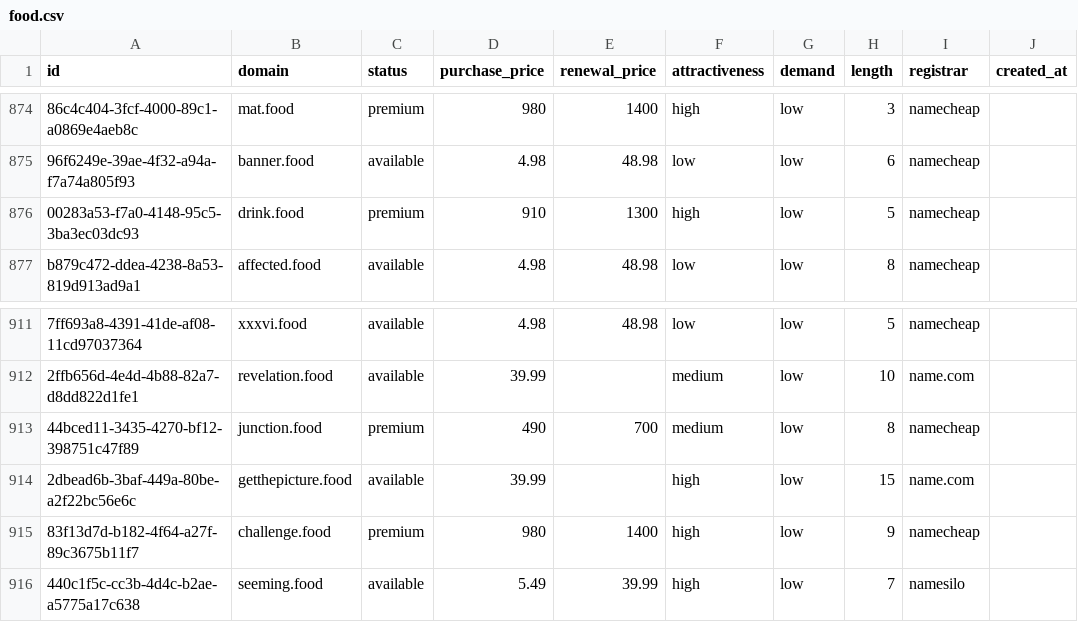
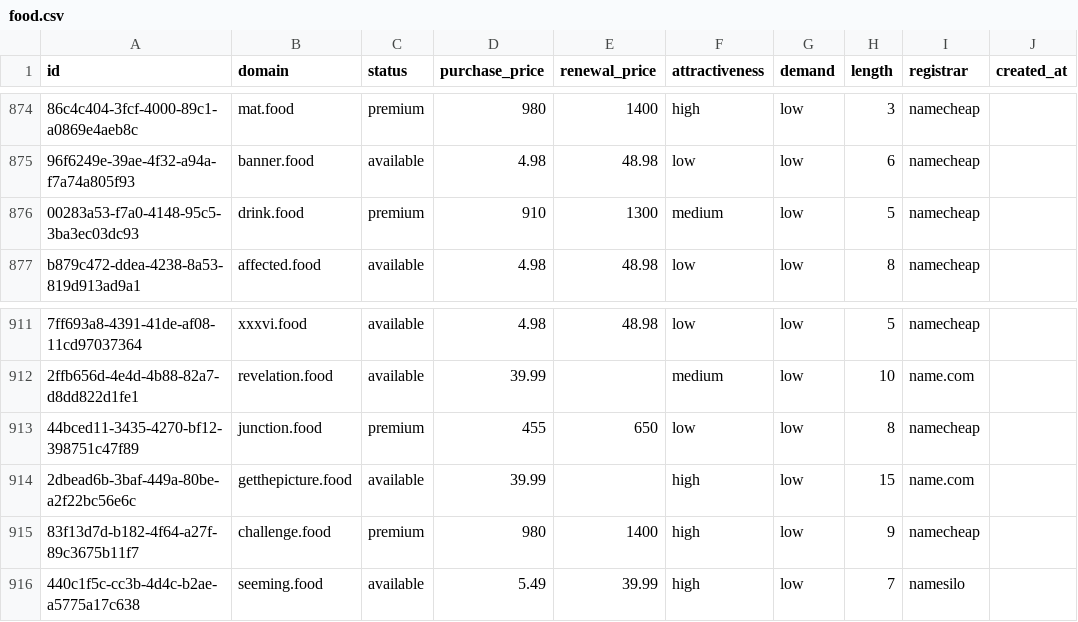
Before and after one commit to UniqueDomains/food-oneword-domains, a CSV file: food.csv, drawn as a sheet; only a part is shown, gaps mark what is left out; the diff names each change by its address in the sheet, - before the commit and + after, or states it on an @@ line.

Commit message:
Domains update

```diff
--- a/food.csv
+++ b/food.csv
-F876 (attractiveness): high
+F876 (attractiveness): medium
-D913 (purchase_price): 490
+D913 (purchase_price): 455
-E913 (renewal_price): 700
+E913 (renewal_price): 650
-F913 (attractiveness): medium
+F913 (attractiveness): low
```
Also changed, not shown: 4 other files.
